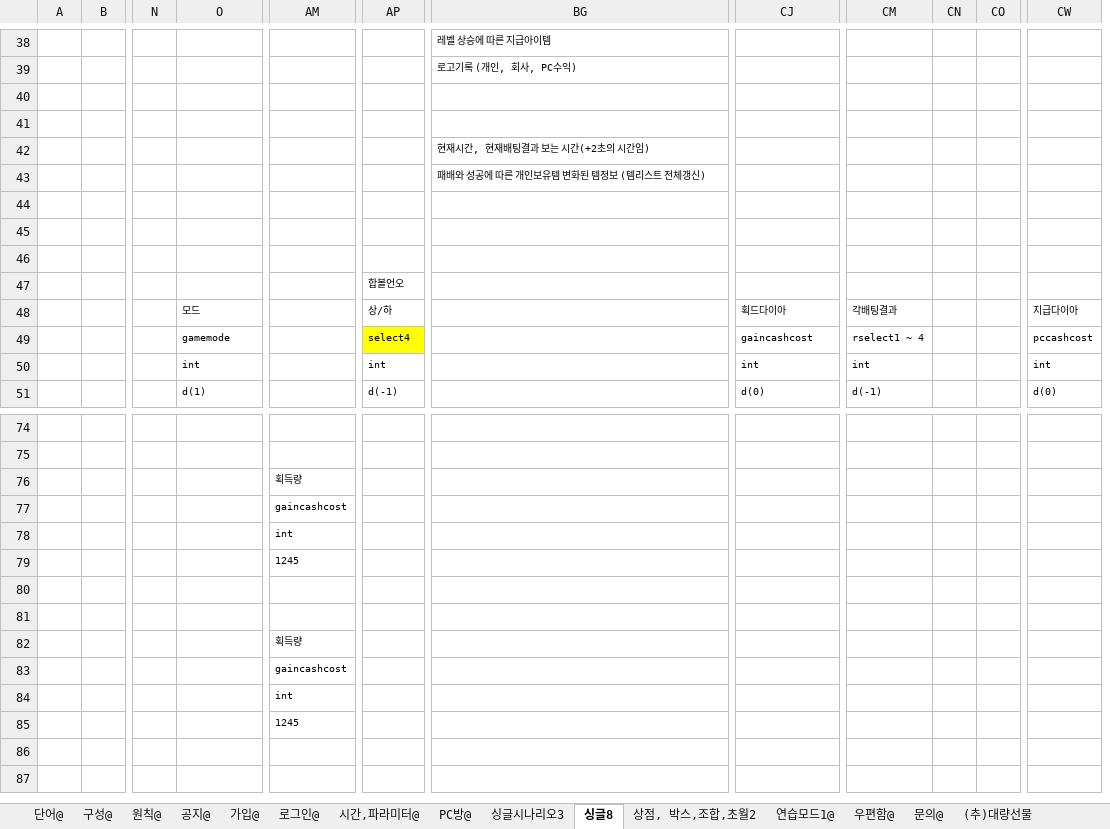
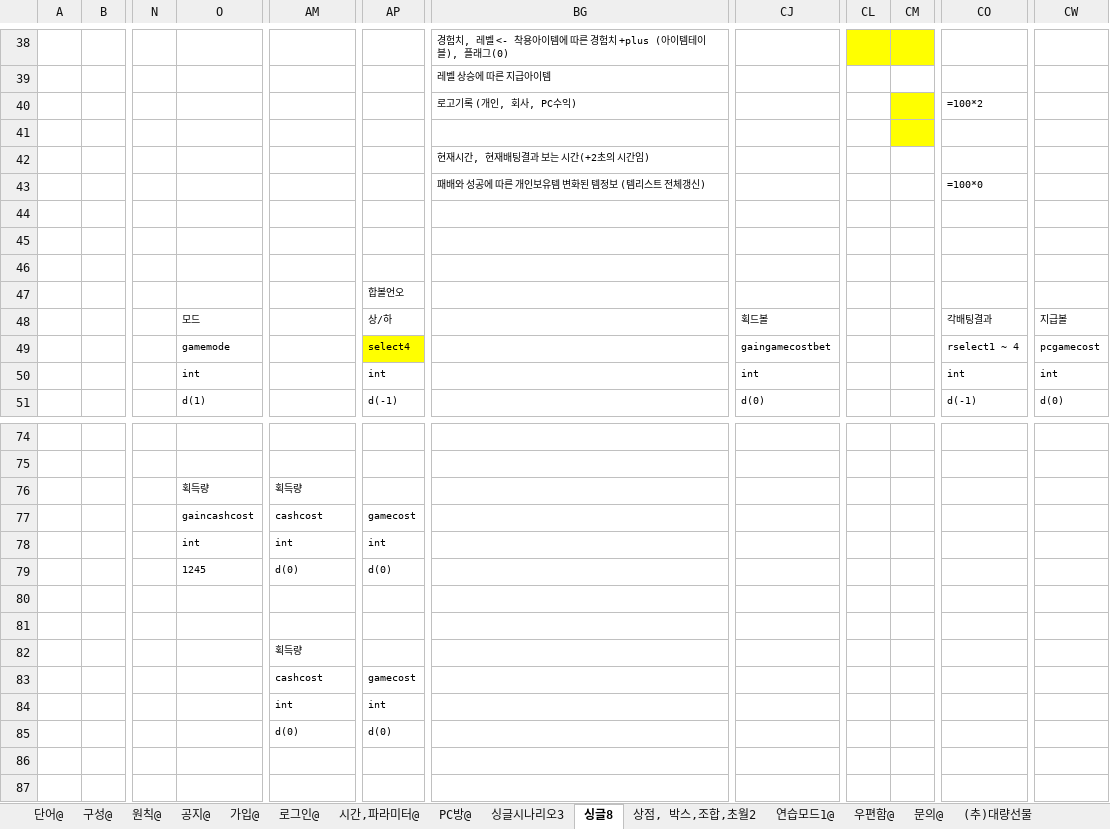
Before and after one commit to kimyoungsun3/MTBaseball, an Excel workbook: 야구K6_NetUIv1.1.4.xlsx, sheet 싱글8, drawn as a sheet; only a part is shown, gaps mark what is left out; values as stored, in another font and other column widths than the file's, no borders; charts and pictures not drawn; removed rows and columns are numbered as before the commit, all else as after; rows hold the shown columns only; the diff covers the shown part only; the diff names each change by its address in the sheet, - before the commit and + after, or states it on an @@ line.

```diff
--- a/야구K6_NetUIv1.1.4.xlsx (sheet 싱글8)
+++ b/야구K6_NetUIv1.1.4.xlsx (sheet 싱글8)
+column CL, empty
+column CM, empty
-column CN, empty
-column CO, empty
-BG38: 레벨 상승에 따른 지급아이템
+BG38: 경험치, 레벨 <- 착용아이템에 따른 경험치 +plus (아이템테이블), 플래그(0)
-BG39: 로고기록 (개인, 회사, PC수익)
+BG39: 레벨 상승에 따른 지급아이템
-row 40: (empty)
+row 40:  |  |  |  |  |  | 로고기록 (개인, 회사, PC수익) |  |  |  | =100*2
-CO43: (empty)
+CO43: =100*0
-CJ48: 획드다이아
+CJ48: 획드볼
-CW48: 지급다이아
+CW48: 지급볼
-CJ49: gaincashcost
+CJ49: gaingamecostbet
-CW49: pccashcost
+CW49: pcgamecost
-O76: (empty)
+O76: 획득량
-O77: (empty)
+O77: gaincashcost
-AM77: gaincashcost
+AM77: cashcost
-AP77: (empty)
+AP77: gamecost
-O78: (empty)
+O78: int
-AP78: (empty)
+AP78: int
-O79: (empty)
+O79: 1245
-AM79: 1245
+AM79: d(0)
-AP79: (empty)
+AP79: d(0)
-AM83: gaincashcost
+AM83: cashcost
-AP83: (empty)
+AP83: gamecost
-AP84: (empty)
+AP84: int
-AM85: 1245
+AM85: d(0)
-AP85: (empty)
+AP85: d(0)
```
Also changed, not shown: 11 added rows, 11 removed rows, 23 edited cells and cell formats elsewhere in this sheet, 20 other files.
